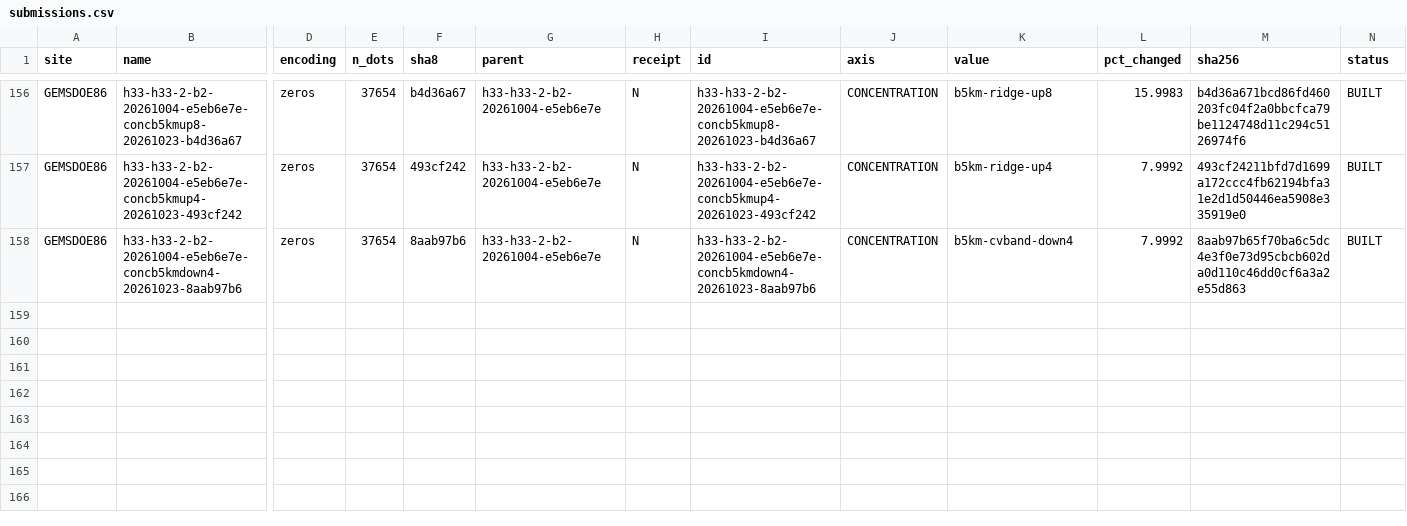
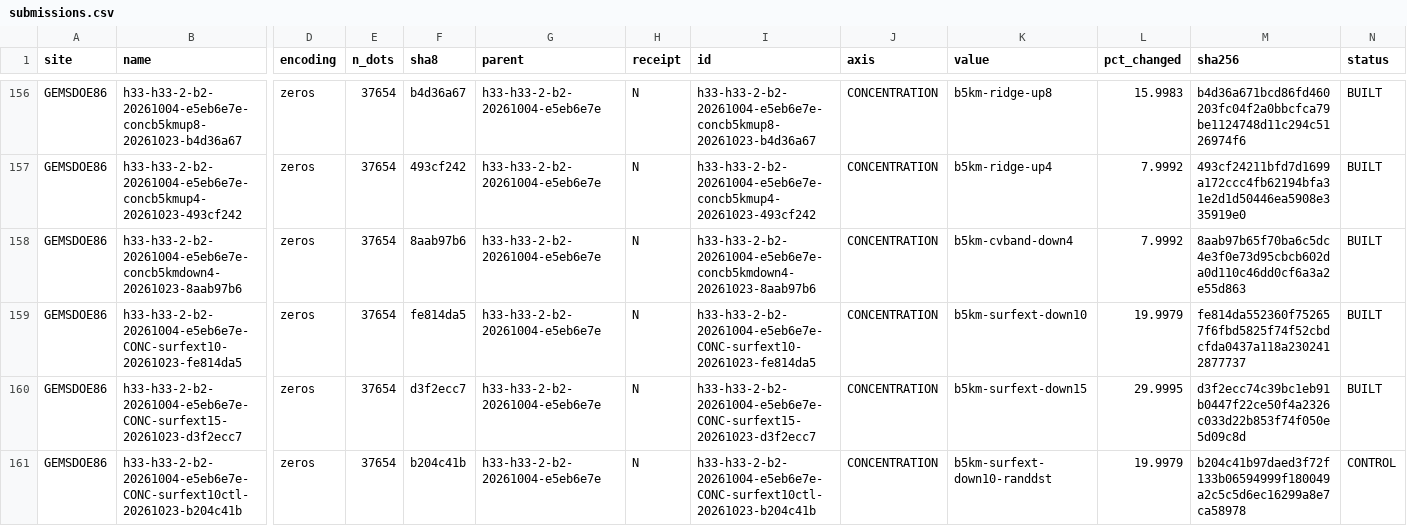
Before and after one commit to buffedlizard55-lab/GEMSDOE86, a CSV file: ledger/submissions.csv, drawn as a sheet; only a part is shown, gaps mark what is left out; rows hold the shown columns only; the diff names each change by its address in the sheet, - before the commit and + after, or states it on an @@ line.

Commit message:
CONC session 3: surface-extension arms, instrument-confound audit, ledger rows, slot plan
Axis self-assigned (all seven brief axes already carry ledger rows; only new
(parent, axis, value) keys are used). Built and gated three count-fixed files on
the unused part of the ancestor-ridge union: b5km-surfext-down10 (3,765 dots,
20.00% changed), b5km-surfext-down15 (5,648 dots, 30.00%) and the matched
off-union control. R0 and the merged concb5kmdown4 file both reproduce
byte-exactly, so the restored inputs match the merged arm's.

Measurement, not promotion: SGMC MODEL +0.0059 / +0.0073 / +0.0047 (control) and
fold-fair PROXY -0.00003 / -0.0005 / -0.0008. The control captures most of the
MODEL gain, and the treatment moved mass *toward* SGMC truth while the control
moved it away, so the instrument is priced as a de-clustering reward
(IR-86-CONC-13). Ridge-specific increment +0.0012 MODEL / +0.0008 PROXY; no file
clears the 0.01 evidence floor and none is slot-approved. R0 is saturated on its
own H19-5 evidence surface (90 free legal slots) - IR-86-CONC-12.

Also: live credit-budget projection (+0.01 needs ~42 km of new fault trace),
SLOT_PLAN rewrite, README CURRENT STATE block only, docs/SUBMIT.md card,
AI_USE.md disclosure, 9 new tests, ledger regenerated by its generator.

Co-authored-by: arena-agent <297053741+arena-agent@users.noreply.github.com>

```diff
--- a/ledger/submissions.csv
+++ b/ledger/submissions.csv
+row 159: GEMSDOE86 | h33-h33-2-b2-20261004-e5eb6e7e-CONC-surfext10-20261023-fe814da5 | zeros | 37654 | fe814da5 | h33-h33-2-b2-20261004-e5eb6e7e | N | h33-h33-2-b2-20261004-e5eb6e7e-CONC-surfext10-20261023-fe814da5 | CONCENTRATION | b5km-surfext-down10 | 19.9979 | fe814da552360f752657f6fbd5825f74f52cbdcfda0437a118a2302412877737 | BUILT
+row 160: GEMSDOE86 | h33-h33-2-b2-20261004-e5eb6e7e-CONC-surfext15-20261023-d3f2ecc7 | zeros | 37654 | d3f2ecc7 | h33-h33-2-b2-20261004-e5eb6e7e | N | h33-h33-2-b2-20261004-e5eb6e7e-CONC-surfext15-20261023-d3f2ecc7 | CONCENTRATION | b5km-surfext-down15 | 29.9995 | d3f2ecc74c39bc1eb91b0447f22ce50f4a2326c033d22b853f74f050e5d09c8d | BUILT
+row 161: GEMSDOE86 | h33-h33-2-b2-20261004-e5eb6e7e-CONC-surfext10ctl-20261023-b204c41b | zeros | 37654 | b204c41b | h33-h33-2-b2-20261004-e5eb6e7e | N | h33-h33-2-b2-20261004-e5eb6e7e-CONC-surfext10ctl-20261023-b204c41b | CONCENTRATION | b5km-surfext-down10-randdst | 19.9979 | b204c41b97daed3f72f133b06594999f180049a2c5c5d6ec16299a8e7ca58978 | CONTROL
```
Also changed, not shown: 14 other files.
